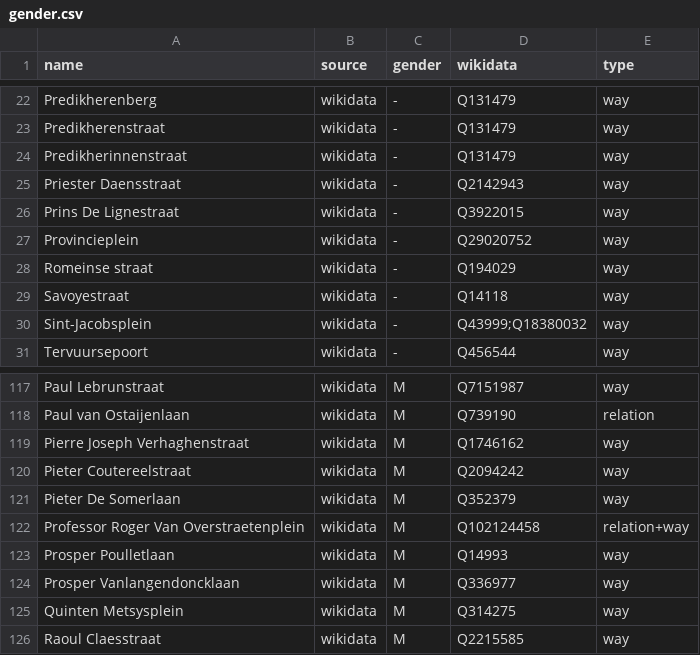
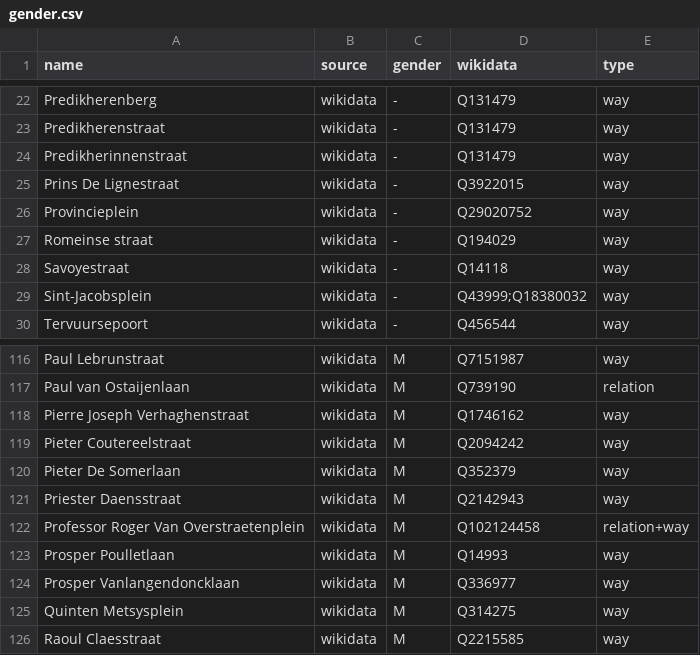
Before and after one commit to EqualStreetNames/equalstreetnames-leuven, a CSV file: data/gender.csv, drawn as a sheet; only a part is shown, gaps mark what is left out; removed rows and columns are numbered as before the commit, all else as after; the diff names each change by its address in the sheet, - before the commit and + after, or states it on an @@ line.

```diff
--- a/data/gender.csv
+++ b/data/gender.csv
-row 25: Priester Daensstraat | wikidata | - | Q2142943 | way
+row 121: Priester Daensstraat | wikidata | M | Q2142943 | way
```
Also changed, not shown: data/other.csv, 3 other files.
